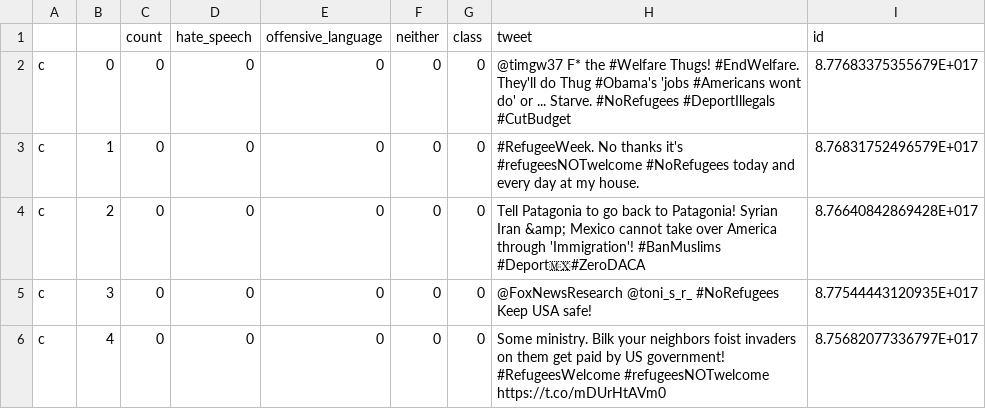
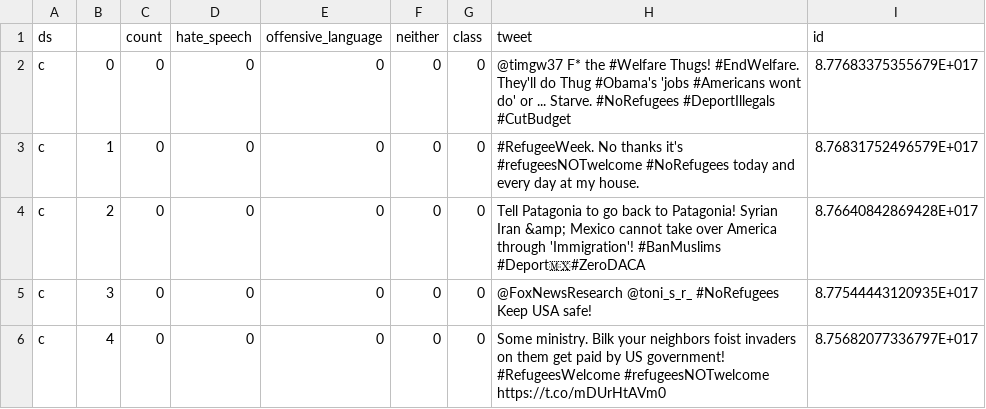
Before and after one commit to ziqizhang/chase, a CSV file: data/ml/tdc-b/mixed_all.csv (was data/ml/tdc-b/mixed_balance.csv), drawn as a sheet; only a part is shown.

```diff
--- a/data/ml/tdc-b/mixed_balance.csv
+++ b/data/ml/tdc-b/mixed_all.csv
@@ -1,2 +1,2 @@
-,,count,hate_speech,offensive_language,neither,class,tweet,id
+ds,,count,hate_speech,offensive_language,neither,class,tweet,id
 c,0,0,0,0,0,0,@timgw37 F* the #Welfare Thugs! #EndWelfare. They'll do Thug #Obama's 'jobs #Americans wont do' or ... Starve. #NoRefugees #DeportIllegals #CutBudget,8.77683375355679E+017
```
Also changed, not shown: 5 other files.
